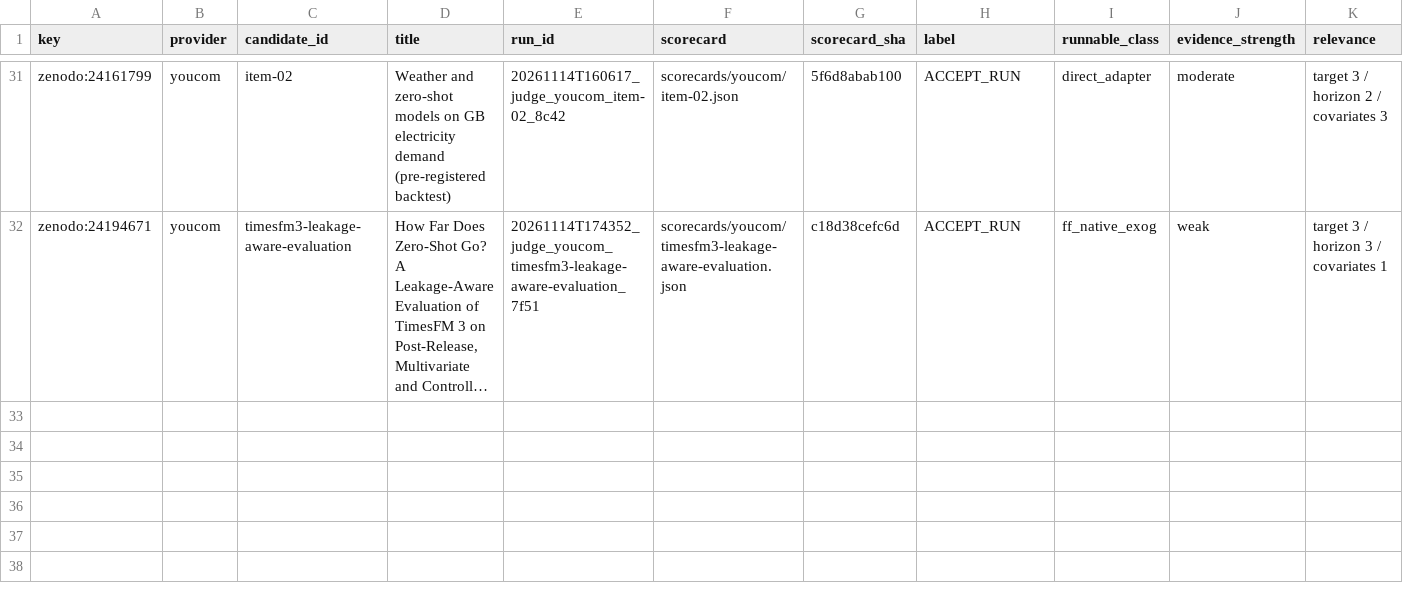
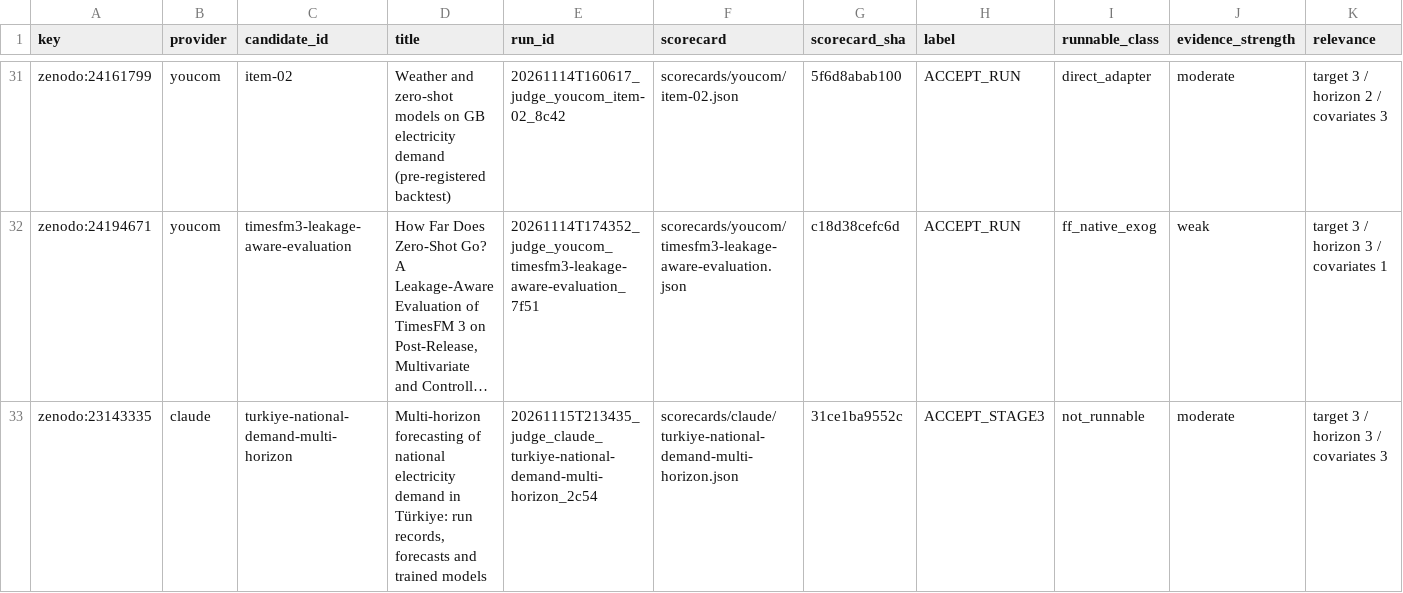
Before and after one commit to shlyakh/load-bearing, a CSV file: reviews/judge.csv, drawn as a sheet; only a part is shown, gaps mark what is left out; long unchanged cells end in …; rows hold the shown columns only; the diff names each change by its address in the sheet, - before the commit and + after, or states it on an @@ line.

```diff
--- a/reviews/judge.csv
+++ b/reviews/judge.csv
+row 33: zenodo:23143335 | claude | turkiye-national-demand-multi-horizon | Multi-horizon forecasting of national electricity demand in Türkiye: run records, forecasts and trained models | 20261115T213435_judge_claude_turkiye-national-demand-multi-horizon_2c54 | scorecards/claude/turkiye-national-demand-multi-horizon.json | 31ce1ba9552c | ACCEPT_STAGE3 | not_runnable | moderate | target 3 / horizon 3 / covariates 3
```
Also changed, not shown: reviews/scan.csv, 5 other files.
